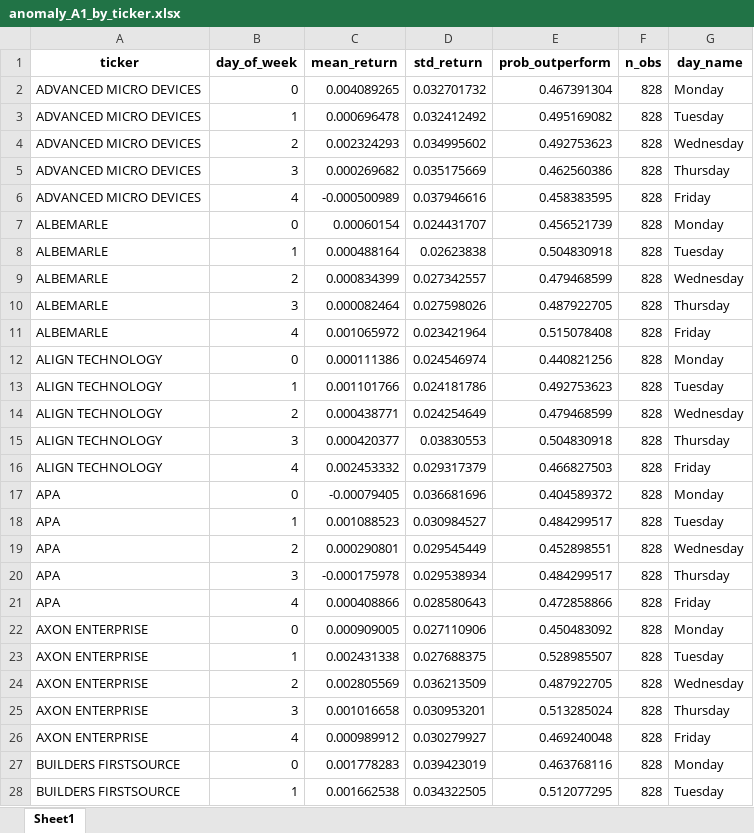
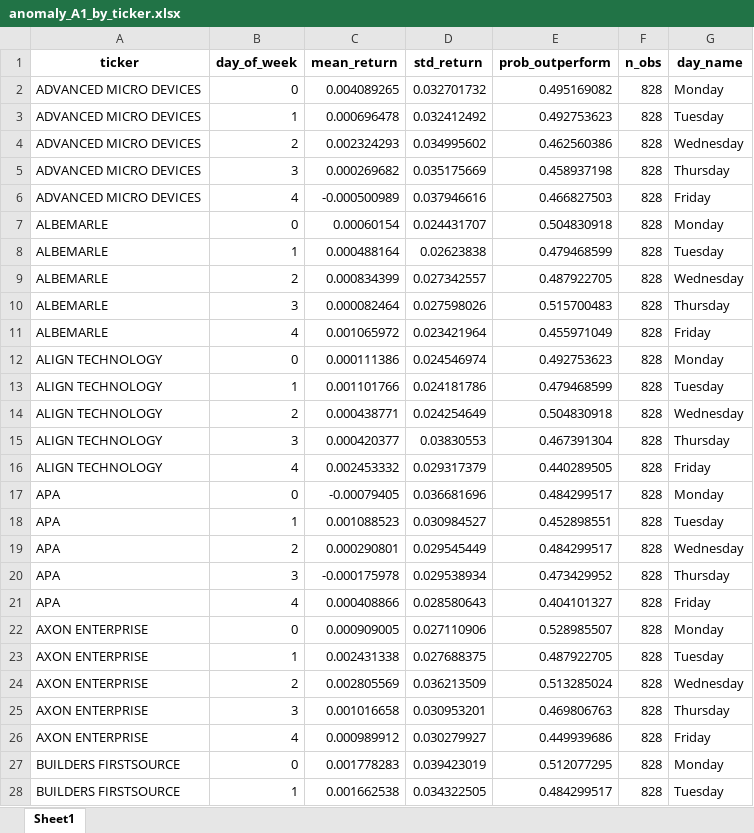
Before and after one commit to mathildesibran/capstone, an Excel workbook: projet capstone/results/tables/anomaly_A1_by_ticker.xlsx, sheet Sheet1, drawn as a sheet; only a part is shown; values as stored, in another font and other column widths than the file's, no borders; the diff covers the shown part only; the diff names each change by its address in the sheet, - before the commit and + after, or states it on an @@ line.

Commit message:
Add exported anomaly tables and CSV results

```diff
--- a/projet capstone/results/tables/anomaly_A1_by_ticker.xlsx (sheet Sheet1)
+++ b/projet capstone/results/tables/anomaly_A1_by_ticker.xlsx (sheet Sheet1)
-E2 (prob_outperform): 0.467391304
+E2 (prob_outperform): 0.495169082
-E3 (prob_outperform): 0.495169082
+E3 (prob_outperform): 0.492753623
-E4 (prob_outperform): 0.492753623
+E4 (prob_outperform): 0.462560386
-E5 (prob_outperform): 0.462560386
+E5 (prob_outperform): 0.458937198
-E6 (prob_outperform): 0.458383595
+E6 (prob_outperform): 0.466827503
-E7 (prob_outperform): 0.456521739
+E7 (prob_outperform): 0.504830918
-E8 (prob_outperform): 0.504830918
+E8 (prob_outperform): 0.479468599
-E9 (prob_outperform): 0.479468599
+E9 (prob_outperform): 0.487922705
-E10 (prob_outperform): 0.487922705
+E10 (prob_outperform): 0.515700483
-E11 (prob_outperform): 0.515078408
+E11 (prob_outperform): 0.455971049
-E12 (prob_outperform): 0.440821256
+E12 (prob_outperform): 0.492753623
-E13 (prob_outperform): 0.492753623
+E13 (prob_outperform): 0.479468599
-E14 (prob_outperform): 0.479468599
+E14 (prob_outperform): 0.504830918
-E15 (prob_outperform): 0.504830918
+E15 (prob_outperform): 0.467391304
-E16 (prob_outperform): 0.466827503
+E16 (prob_outperform): 0.440289505
-E17 (prob_outperform): 0.404589372
+E17 (prob_outperform): 0.484299517
-E18 (prob_outperform): 0.484299517
+E18 (prob_outperform): 0.452898551
-E19 (prob_outperform): 0.452898551
+E19 (prob_outperform): 0.484299517
-E20 (prob_outperform): 0.484299517
+E20 (prob_outperform): 0.473429952
-E21 (prob_outperform): 0.472858866
+E21 (prob_outperform): 0.404101327
-E22 (prob_outperform): 0.450483092
+E22 (prob_outperform): 0.528985507
-E23 (prob_outperform): 0.528985507
+E23 (prob_outperform): 0.487922705
-E24 (prob_outperform): 0.487922705
+E24 (prob_outperform): 0.513285024
-E25 (prob_outperform): 0.513285024
+E25 (prob_outperform): 0.469806763
-E26 (prob_outperform): 0.469240048
+E26 (prob_outperform): 0.449939686
-E27 (prob_outperform): 0.463768116
+E27 (prob_outperform): 0.512077295
-E28 (prob_outperform): 0.512077295
+E28 (prob_outperform): 0.484299517
```
Also changed, not shown: 15 added rows, 15 removed rows and 155 edited cells elsewhere in this sheet, projet capstone/results/tables/anomaly_A1_global.xlsx, projet capstone/results/tables/anomaly_A2_by_ticker.xlsx, 1 other file.
